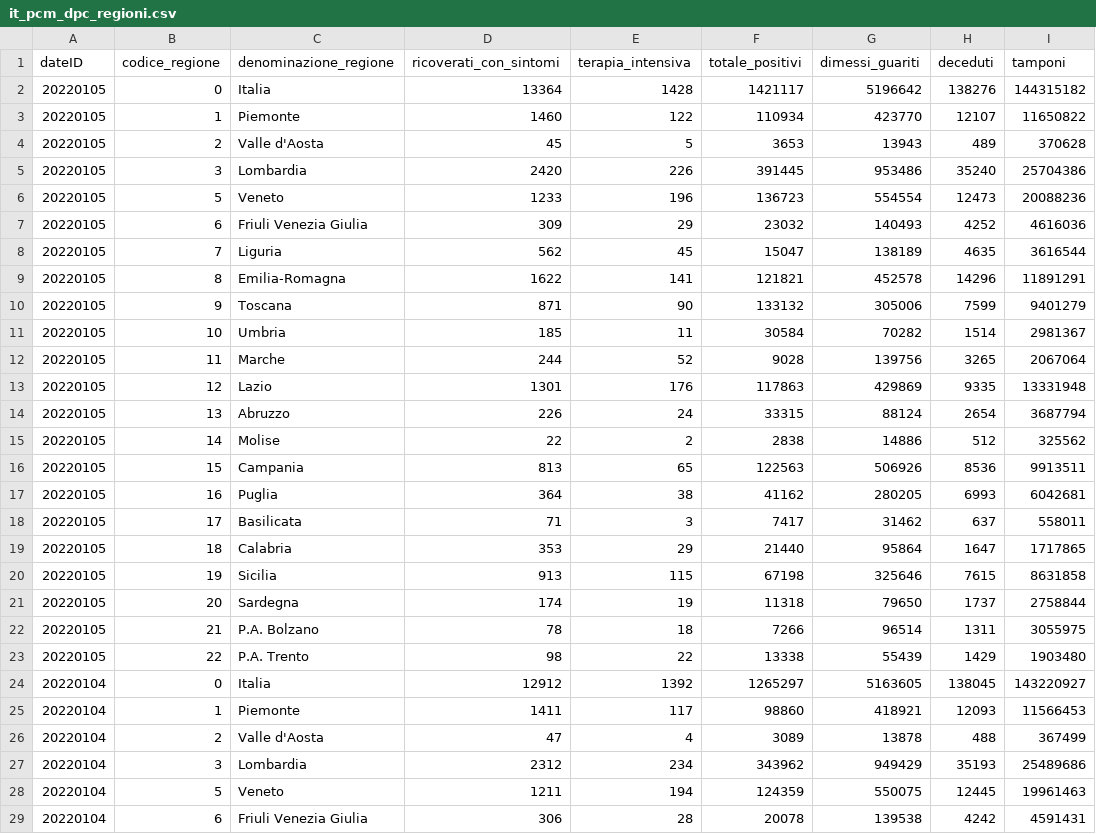
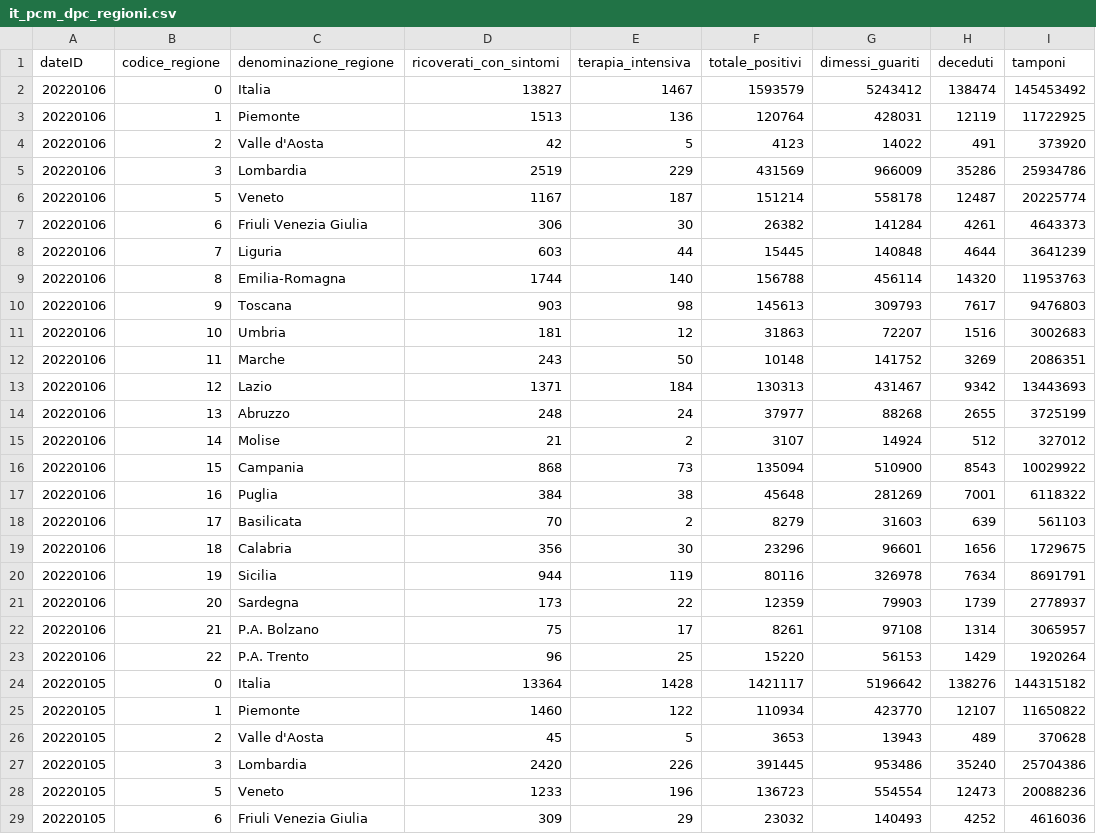
Before and after one commit to RegionMeter/RM_covid19, a CSV file: src/it_pcm_dpc_regioni.csv, drawn as a sheet; only a part is shown; the shorter side is filled out with more unchanged rows; the diff names each change by its address in the sheet, - before the commit and + after, or states it on an @@ line.

```diff
--- a/src/it_pcm_dpc_regioni.csv
+++ b/src/it_pcm_dpc_regioni.csv
+row 2: 20220106 | 0 | Italia | 13827 | 1467 | 1593579 | 5243412 | 138474 | 145453492
+row 3: 20220106 | 1 | Piemonte | 1513 | 136 | 120764 | 428031 | 12119 | 11722925
+row 4: 20220106 | 2 | Valle d'Aosta | 42 | 5 | 4123 | 14022 | 491 | 373920
+row 5: 20220106 | 3 | Lombardia | 2519 | 229 | 431569 | 966009 | 35286 | 25934786
+row 6: 20220106 | 5 | Veneto | 1167 | 187 | 151214 | 558178 | 12487 | 20225774
+row 7: 20220106 | 6 | Friuli Venezia Giulia | 306 | 30 | 26382 | 141284 | 4261 | 4643373
+row 8: 20220106 | 7 | Liguria | 603 | 44 | 15445 | 140848 | 4644 | 3641239
+row 9: 20220106 | 8 | Emilia-Romagna | 1744 | 140 | 156788 | 456114 | 14320 | 11953763
+row 10: 20220106 | 9 | Toscana | 903 | 98 | 145613 | 309793 | 7617 | 9476803
+row 11: 20220106 | 10 | Umbria | 181 | 12 | 31863 | 72207 | 1516 | 3002683
+row 12: 20220106 | 11 | Marche | 243 | 50 | 10148 | 141752 | 3269 | 2086351
+row 13: 20220106 | 12 | Lazio | 1371 | 184 | 130313 | 431467 | 9342 | 13443693
+row 14: 20220106 | 13 | Abruzzo | 248 | 24 | 37977 | 88268 | 2655 | 3725199
+row 15: 20220106 | 14 | Molise | 21 | 2 | 3107 | 14924 | 512 | 327012
+row 16: 20220106 | 15 | Campania | 868 | 73 | 135094 | 510900 | 8543 | 10029922
+row 17: 20220106 | 16 | Puglia | 384 | 38 | 45648 | 281269 | 7001 | 6118322
+row 18: 20220106 | 17 | Basilicata | 70 | 2 | 8279 | 31603 | 639 | 561103
+row 19: 20220106 | 18 | Calabria | 356 | 30 | 23296 | 96601 | 1656 | 1729675
+row 20: 20220106 | 19 | Sicilia | 944 | 119 | 80116 | 326978 | 7634 | 8691791
+row 21: 20220106 | 20 | Sardegna | 173 | 22 | 12359 | 79903 | 1739 | 2778937
+row 22: 20220106 | 21 | P.A. Bolzano | 75 | 17 | 8261 | 97108 | 1314 | 3065957
+row 23: 20220106 | 22 | P.A. Trento | 96 | 25 | 15220 | 56153 | 1429 | 1920264
```
Also changed, not shown: 1 other file.
